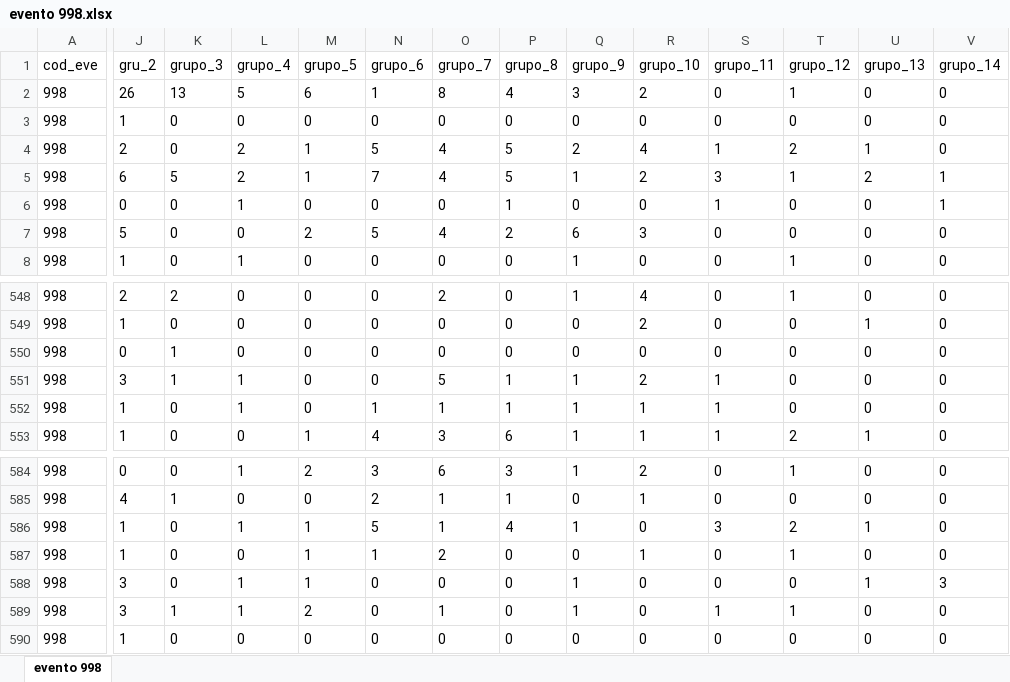
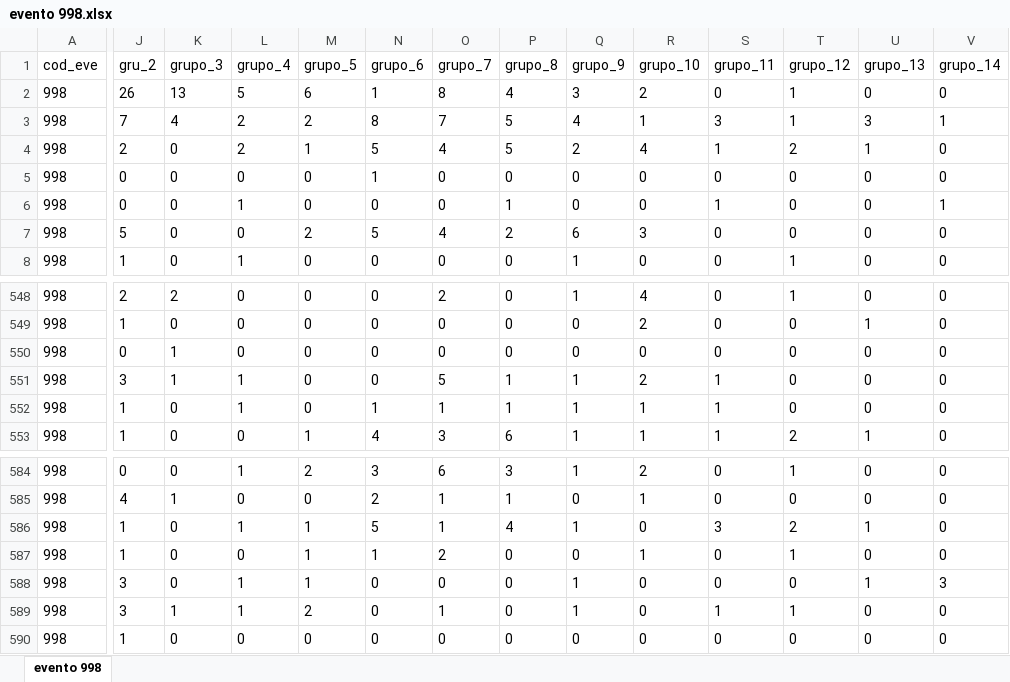
Before and after one commit to sivigilaper/Boletin_epi, an Excel workbook: Boletin_ Epi_Pereira/Datos/evento 998.xlsx, sheet evento 998, drawn as a sheet; only a part is shown, gaps mark what is left out; values as stored, in another font and other column widths than the file's, no borders; the diff covers the shown part only; the diff names each change by its address in the sheet, - before the commit and + after, or states it on an @@ line.

```diff
--- a/Boletin_ Epi_Pereira/Datos/evento 998.xlsx (sheet evento 998)
+++ b/Boletin_ Epi_Pereira/Datos/evento 998.xlsx (sheet evento 998)
-J3 (gru_2): 1
+J3 (gru_2): 7
-K3 (grupo_3): 0
+K3 (grupo_3): 4
-L3 (grupo_4): 0
+L3 (grupo_4): 2
-M3 (grupo_5): 0
+M3 (grupo_5): 2
-N3 (grupo_6): 0
+N3 (grupo_6): 8
-O3 (grupo_7): 0
+O3 (grupo_7): 7
-P3 (grupo_8): 0
+P3 (grupo_8): 5
-Q3 (grupo_9): 0
+Q3 (grupo_9): 4
-R3 (grupo_10): 0
+R3 (grupo_10): 1
-S3 (grupo_11): 0
+S3 (grupo_11): 3
-T3 (grupo_12): 0
+T3 (grupo_12): 1
-U3 (grupo_13): 0
+U3 (grupo_13): 3
-V3 (grupo_14): 0
+V3 (grupo_14): 1
-J5 (gru_2): 6
+J5 (gru_2): 0
-K5 (grupo_3): 5
+K5 (grupo_3): 0
-L5 (grupo_4): 2
+L5 (grupo_4): 0
-M5 (grupo_5): 1
+M5 (grupo_5): 0
-N5 (grupo_6): 7
+N5 (grupo_6): 1
-O5 (grupo_7): 4
+O5 (grupo_7): 0
-P5 (grupo_8): 5
+P5 (grupo_8): 0
-Q5 (grupo_9): 1
+Q5 (grupo_9): 0
-R5 (grupo_10): 2
+R5 (grupo_10): 0
-S5 (grupo_11): 3
+S5 (grupo_11): 0
-T5 (grupo_12): 1
+T5 (grupo_12): 0
-U5 (grupo_13): 2
+U5 (grupo_13): 0
-V5 (grupo_14): 1
+V5 (grupo_14): 0
```
Also changed, not shown: 26 added rows and 39 edited cells elsewhere in this sheet, Boletin_ Epi_Pereira/Datos/evento 831 datos basicos.xlsx, Boletin_ Epi_Pereira/Datos/evento 995.xlsx.
